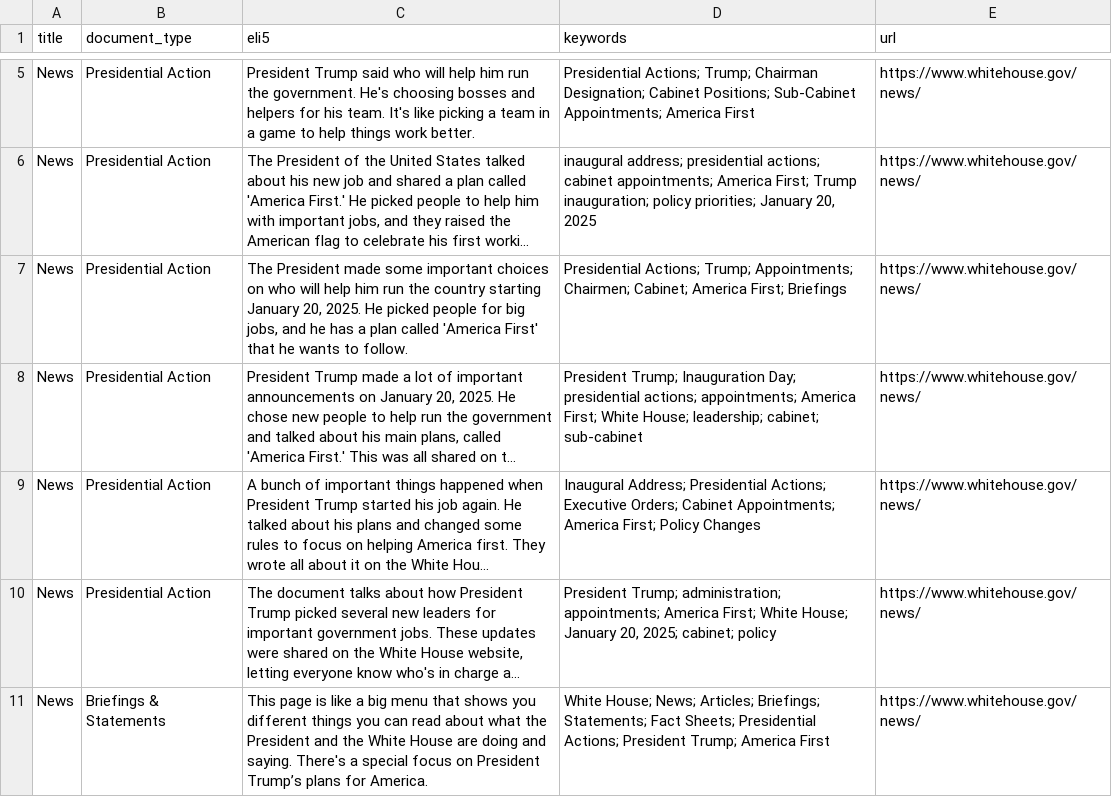
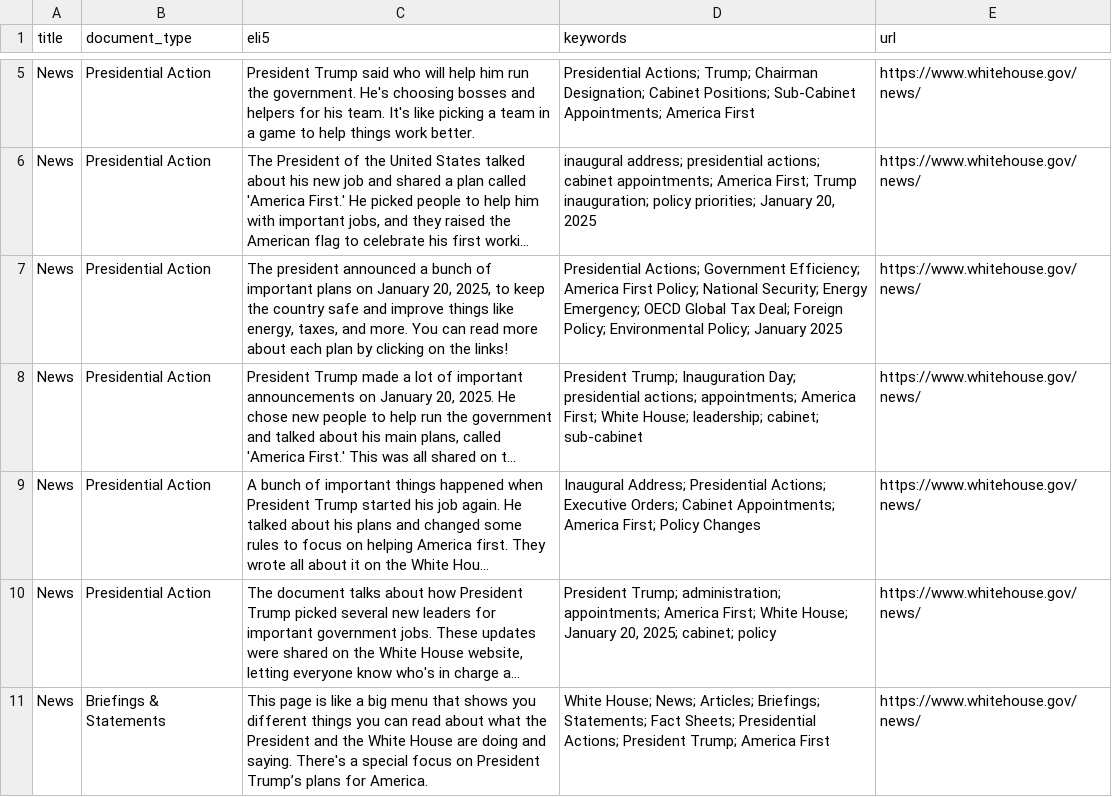
Before and after one commit to mjbommar/wh-pa, a CSV file: pages.csv, drawn as a sheet; only a part is shown, gaps mark what is left out; long unchanged cells end in …; the diff covers the shown part only; the diff names each change by its address in the sheet, - before the commit and + after, or states it on an @@ line.

```diff
--- a/pages.csv
+++ b/pages.csv
-C7 (eli5): The President made some important choices on who will help him run the country starting January 20, 2025. He picked people for big jobs, and he has a plan called 'America First' that he wants to follow.
+C7 (eli5): The president announced a bunch of important plans on January 20, 2025, to keep the country safe and improve things like energy, taxes, and more. You can read more about each plan by clicking on the links!
-D7 (keywords): Presidential Actions; Trump; Appointments; Chairmen; Cabinet; America First; Briefings
+D7 (keywords): Presidential Actions; Government Efficiency; America First Policy; National Security; Energy Emergency; OECD Global Tax Deal; Foreign Policy; Environmental Policy; January 2025
```
Also changed, not shown: 1 added row and 3 edited cells elsewhere in this file, 10 other files.
